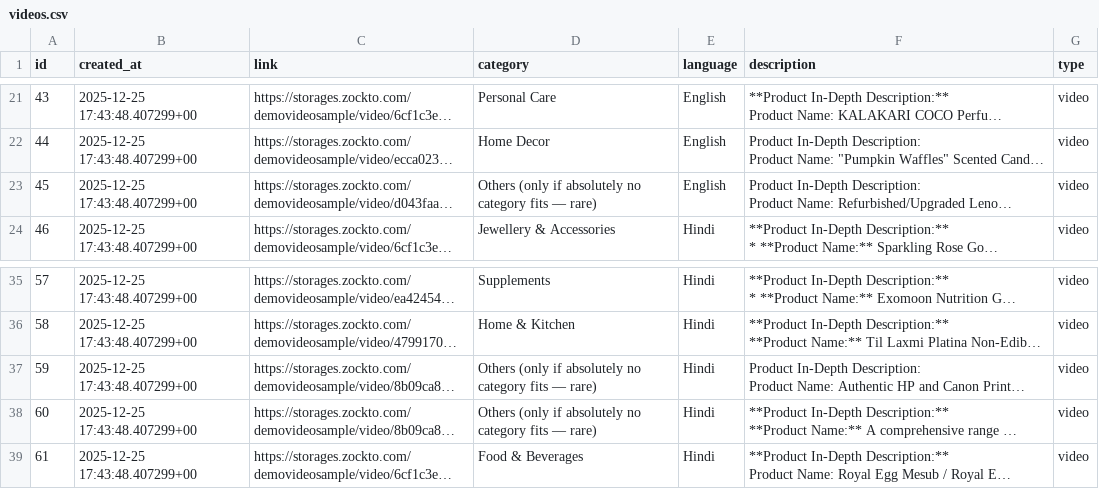
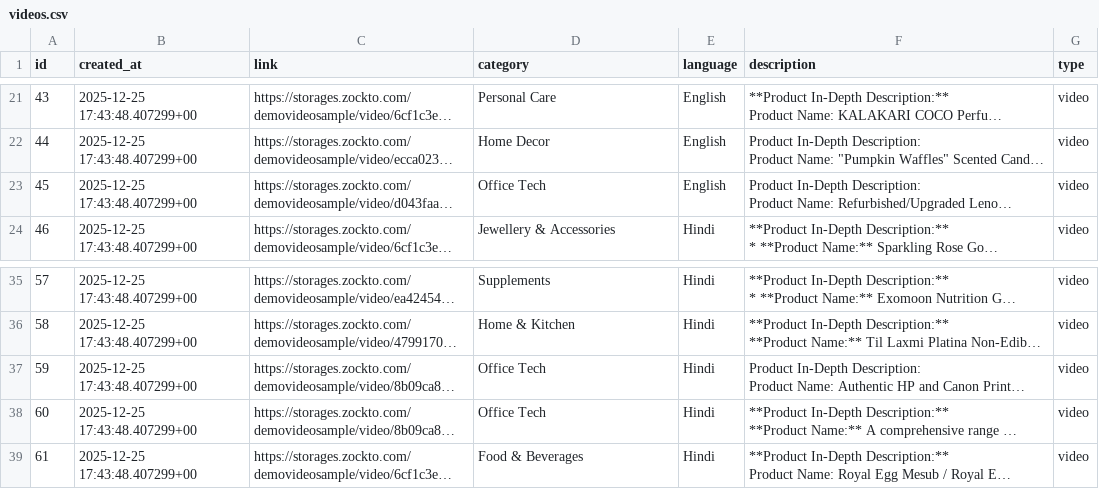
Before and after one commit to ytjay4000/zockto, a CSV file: public/data/videos.csv, drawn as a sheet; only a part is shown, gaps mark what is left out; long unchanged cells end in …; the diff names each change by its address in the sheet, - before the commit and + after, or states it on an @@ line.

```diff
--- a/public/data/videos.csv
+++ b/public/data/videos.csv
-D23 (category): Others (only if absolutely no category fits — rare)
+D23 (category): Office Tech
-D37:D38 (category): Others (only if absolutely no category fits — rare)
+D37:D38 (category): Office Tech
```
